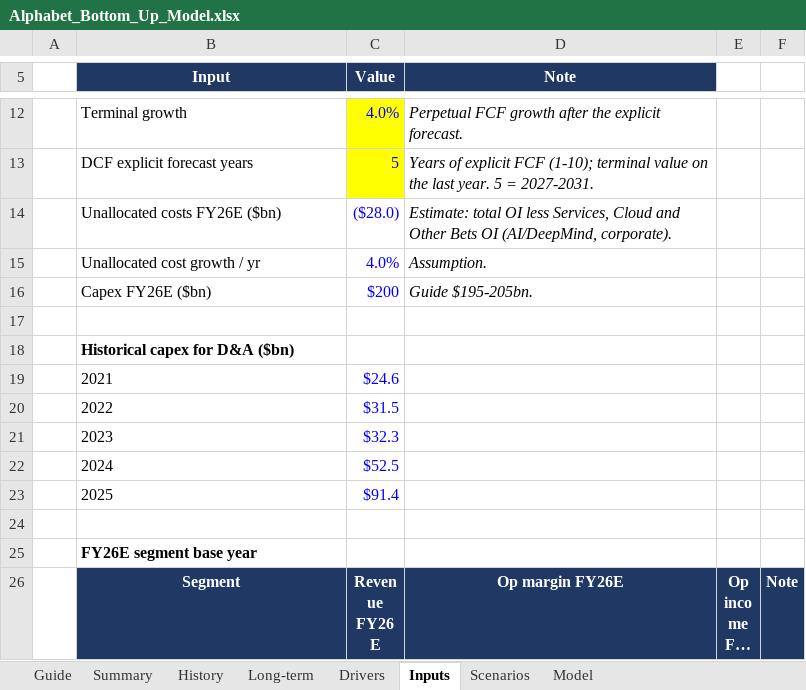
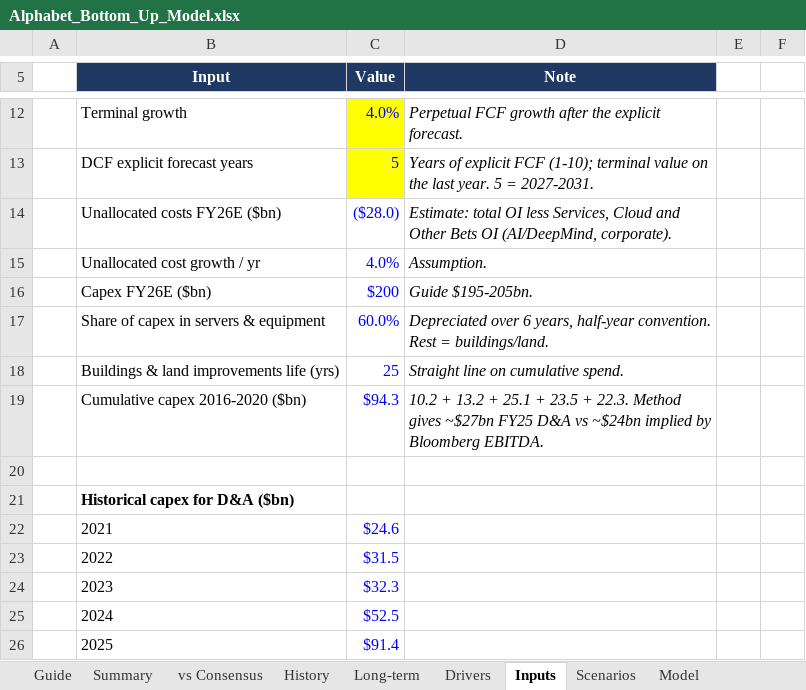
Before and after one commit to 017mda-ux/Main, an Excel workbook: models/Alphabet_Bottom_Up_Model.xlsx, sheet Inputs, drawn as a sheet; only a part is shown, gaps mark what is left out; the shorter side is filled out with more unchanged rows; long unchanged cells end in …; values as stored, in another font and other column widths than the file's, no borders; the diff names each change by its address in the sheet, - before the commit and + after, or states it on an @@ line.

```diff
--- a/models/Alphabet_Bottom_Up_Model.xlsx (sheet Inputs)
+++ b/models/Alphabet_Bottom_Up_Model.xlsx (sheet Inputs)
+sheet tab: vs Consensus
+row 17:  | Share of capex in servers & equipment | 60.0% | Depreciated over 6 years, half-year convention. Rest = buildings/land.
+row 18:  | Buildings & land improvements life (yrs) | 25 | Straight line on cumulative spend.
+row 19:  | Cumulative capex 2016-2020 ($bn) | $94.3 | 10.2 + 13.2 + 25.1 + 23.5 + 22.3. Method gives ~$27bn FY25 D&A vs ~$24bn implied by Bloomberg EBITDA.
```
Also changed, not shown: sheet Model, sheet Summary, sheet Scenarios, sheet Guide, formulas that keep their value, 2 other files.
